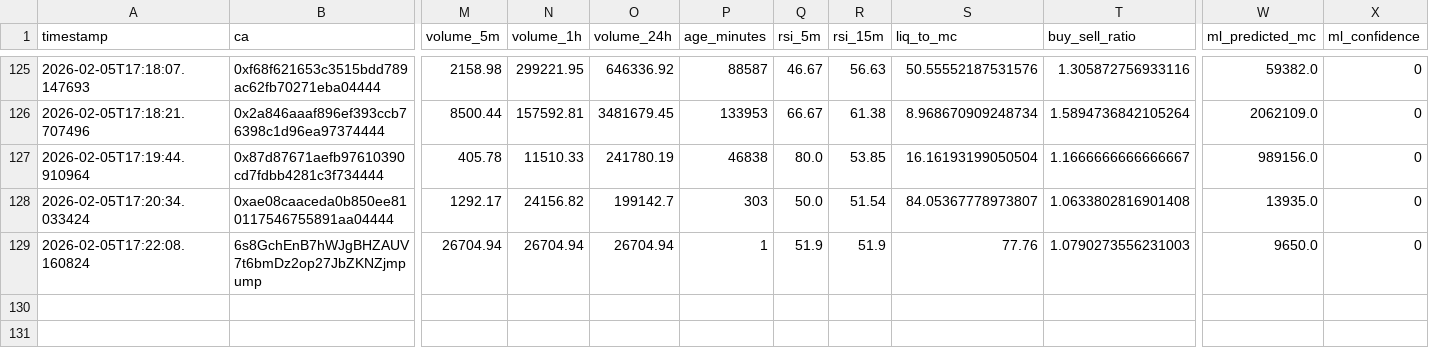
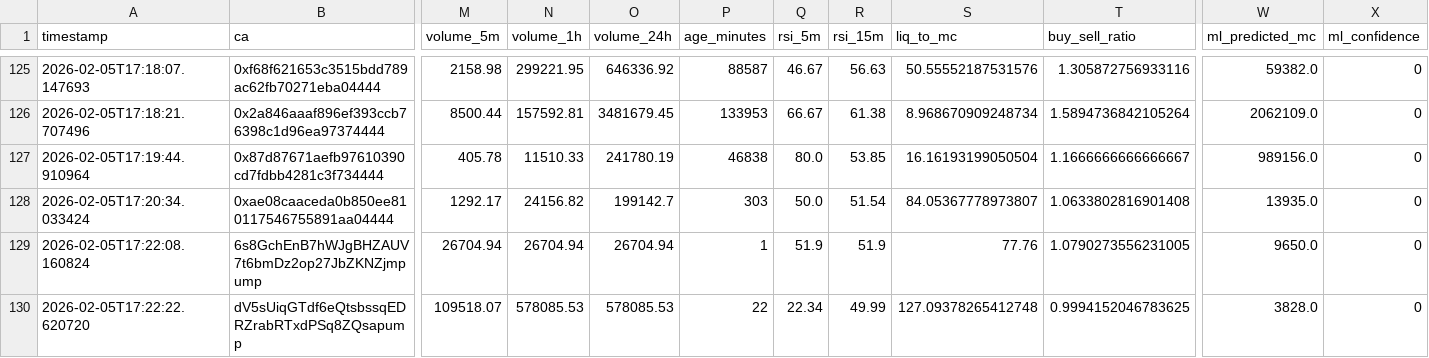
Before and after one commit to chandanm-cpu/meme-trading-tool, a CSV file: coin_data.csv, drawn as a sheet; only a part is shown, gaps mark what is left out; rows hold the shown columns only; the diff names each change by its address in the sheet, - before the commit and + after, or states it on an @@ line.

Commit message:
update data

```diff
--- a/coin_data.csv
+++ b/coin_data.csv
-T129 (buy_sell_ratio): 1.0790273556231003
+T129 (buy_sell_ratio): 1.0790273556231005
+row 130: 2026-02-05T17:22:22.620720 | dV5sUiqGTdf6eQtsbssqEDRZrabRTxdPSq8ZQsapump | 109518.07 | 578085.53 | 578085.53 | 22 | 22.34 | 49.99 | 127.09378265412748 | 0.9994152046783625 | 3828.0 | 0
```
